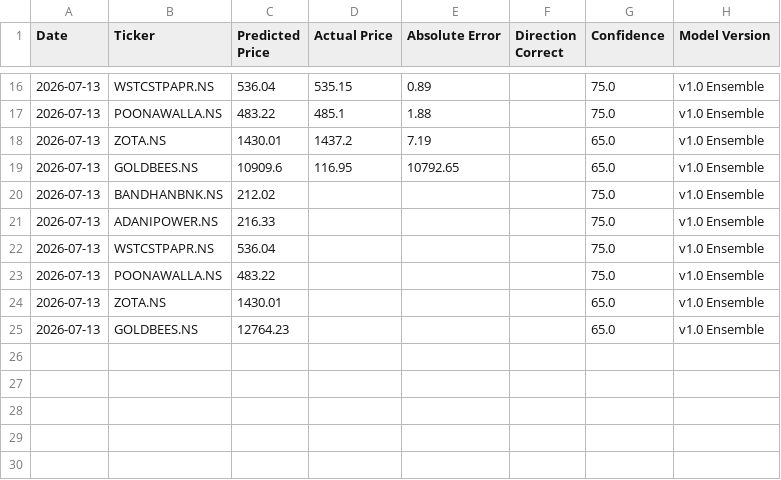
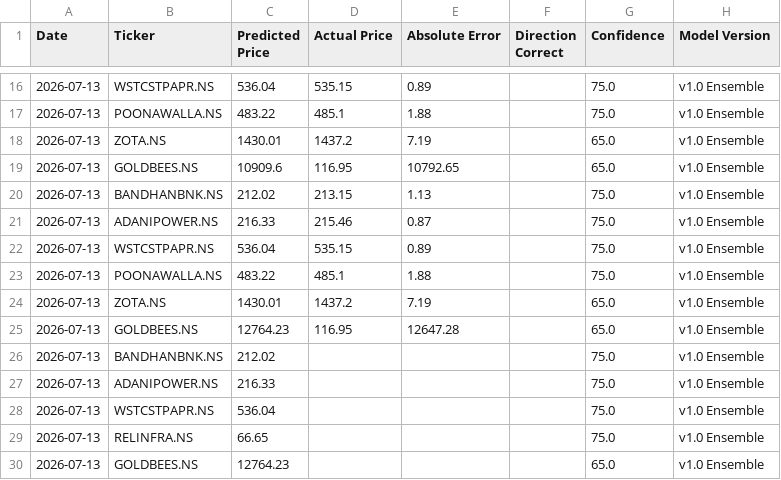
Before and after one commit to Arya1754/Finance-Tracker, a CSV file: data/prediction_history.csv, drawn as a sheet; only a part is shown, gaps mark what is left out.

```diff
--- a/data/prediction_history.csv
+++ b/data/prediction_history.csv
@@ -19,2 +19,8 @@ Date,Ticker,Predicted Price,Actual Price,Absolute Error,Direction Correct,Confid
 2026-07-13,GOLDBEES.NS,10909.6,116.95,10792.65,,65.0,v1.0 Ensemble
+2026-07-13,BANDHANBNK.NS,212.02,213.15,1.13,,75.0,v1.0 Ensemble
+2026-07-13,ADANIPOWER.NS,216.33,215.46,0.87,,75.0,v1.0 Ensemble
+2026-07-13,WSTCSTPAPR.NS,536.04,535.15,0.89,,75.0,v1.0 Ensemble
+2026-07-13,POONAWALLA.NS,483.22,485.1,1.88,,75.0,v1.0 Ensemble
+2026-07-13,ZOTA.NS,1430.01,1437.2,7.19,,65.0,v1.0 Ensemble
+2026-07-13,GOLDBEES.NS,12764.23,116.95,12647.28,,65.0,v1.0 Ensemble
 2026-07-13,BANDHANBNK.NS,212.02,,,,75.0,v1.0 Ensemble
@@ -22,4 +28,3 @@ Date,Ticker,Predicted Price,Actual Price,Absolute Error,Direction Correct,Confid
 2026-07-13,WSTCSTPAPR.NS,536.04,,,,75.0,v1.0 Ensemble
-2026-07-13,POONAWALLA.NS,483.22,,,,75.0,v1.0 Ensemble
-2026-07-13,ZOTA.NS,1430.01,,,,65.0,v1.0 Ensemble
+2026-07-13,RELINFRA.NS,66.65,,,,75.0,v1.0 Ensemble
 2026-07-13,GOLDBEES.NS,12764.23,,,,65.0,v1.0 Ensemble
```
Also changed, not shown: 7 other files.
